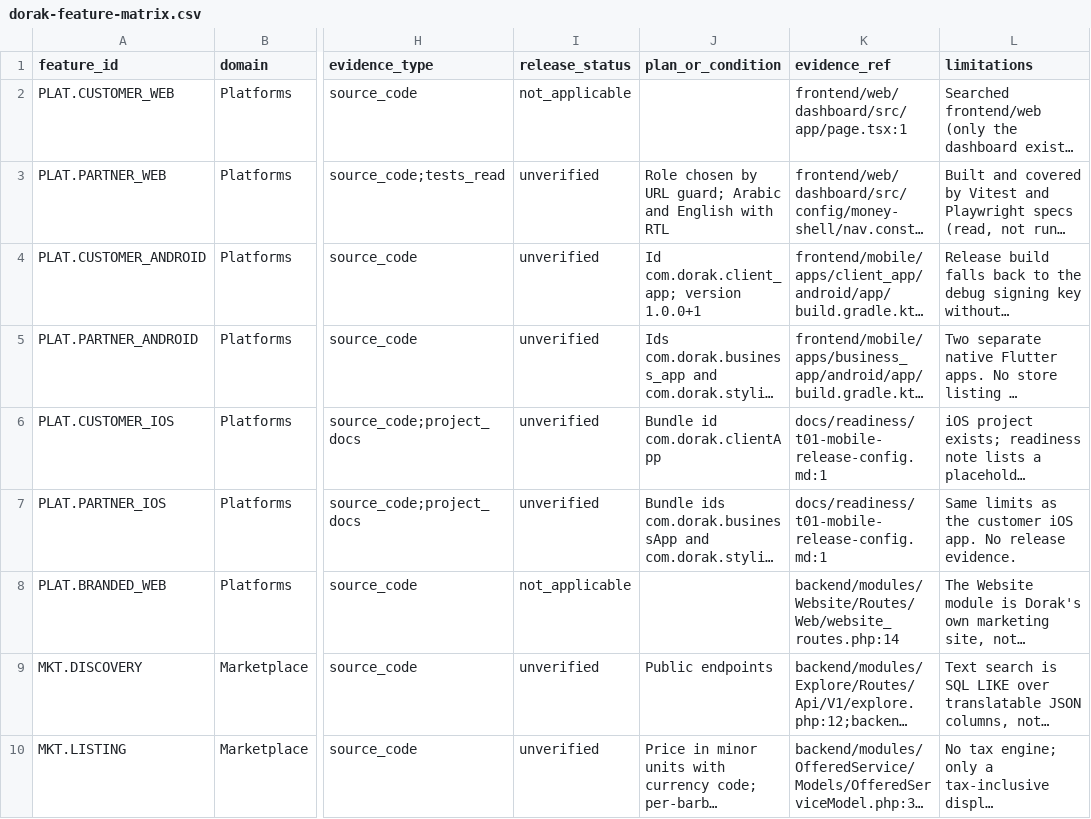
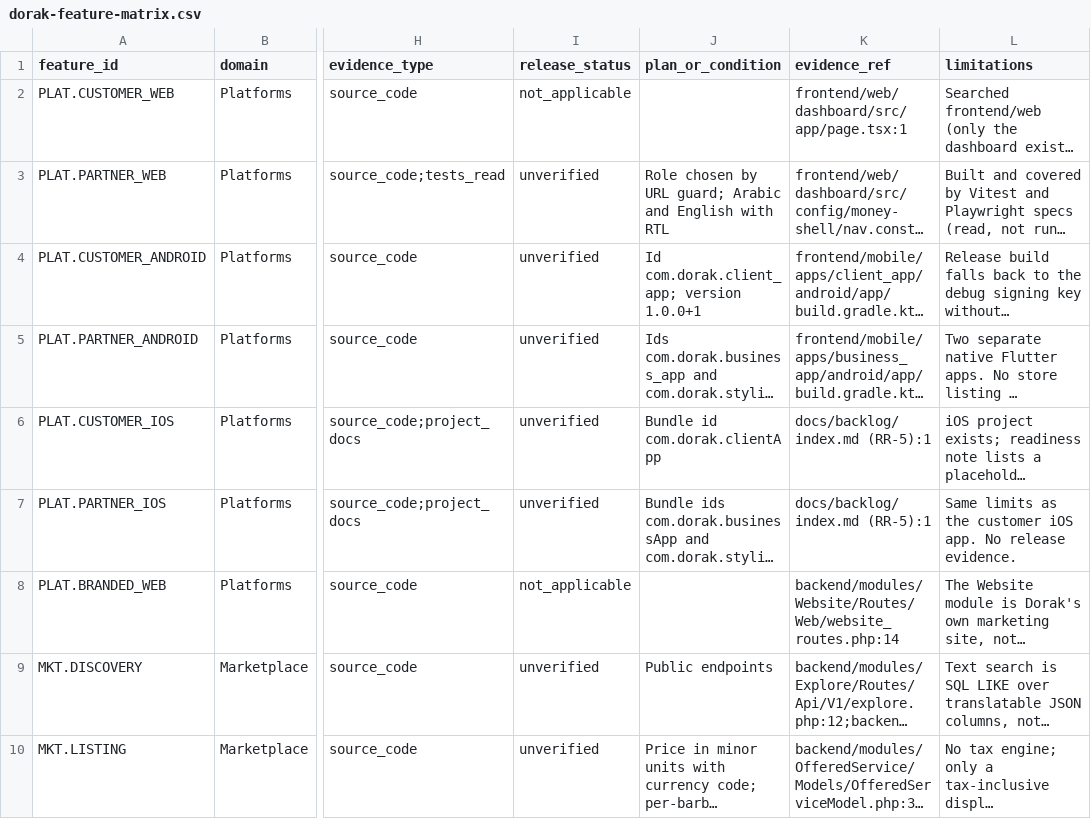
Before and after one commit to abdullah-al-habbal/dorak, a CSV file: docs/product-research/dorak/dorak-feature-matrix.csv, drawn as a sheet; only a part is shown, gaps mark what is left out; long unchanged cells end in …; the diff names each change by its address in the sheet, - before the commit and + after, or states it on an @@ line.

```diff
--- a/docs/product-research/dorak/dorak-feature-matrix.csv
+++ b/docs/product-research/dorak/dorak-feature-matrix.csv
-K6:K7 (evidence_ref): docs/readiness/t01-mobile-release-config.md:1
+K6:K7 (evidence_ref): docs/backlog/index.md (RR-5):1
```
Also changed, not shown: 22 other files.
